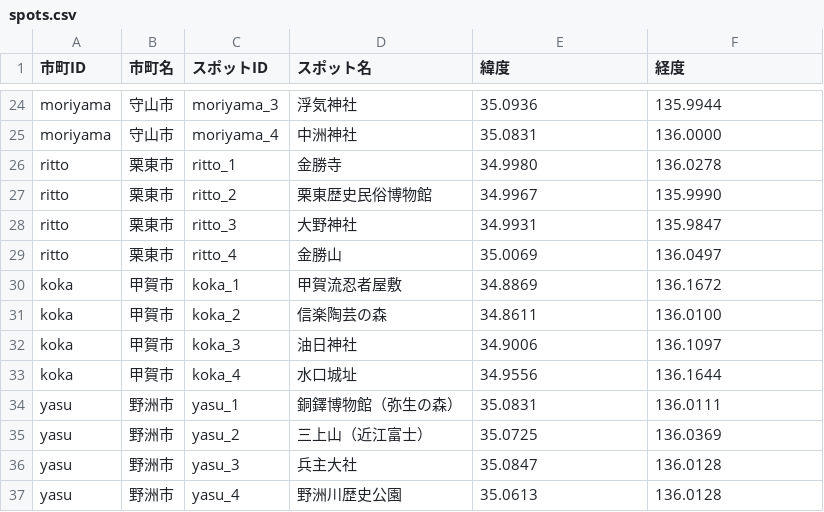
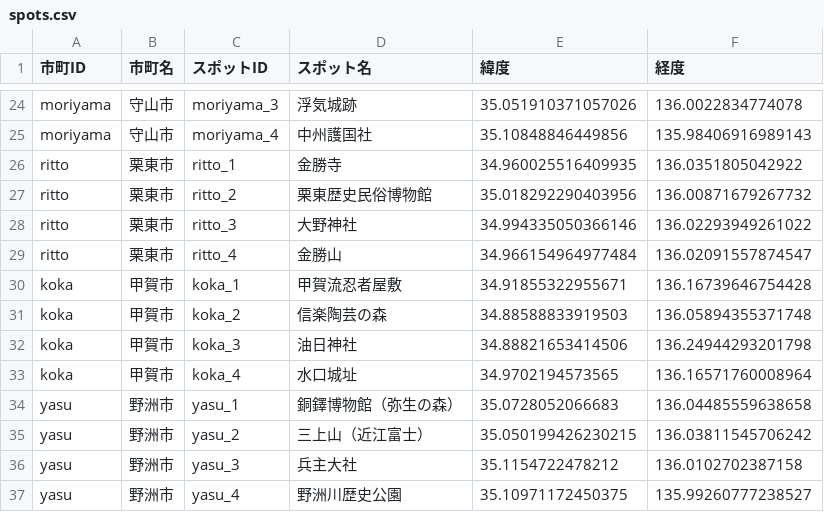
Before and after one commit to tfs-apps-one/ShigaDevelopment, a CSV file: spots.csv, drawn as a sheet; only a part is shown, gaps mark what is left out; the diff covers the shown part only; the diff names each change by its address in the sheet, - before the commit and + after, or states it on an @@ line.

```diff
--- a/spots.csv
+++ b/spots.csv
-D24 (スポット名): 浮気神社
+D24 (スポット名): 浮気城跡
-E24 (緯度): 35.0936
+E24 (緯度): 35.051910371057026
-F24 (経度): 135.9944
+F24 (経度): 136.0022834774078
-D25 (スポット名): 中洲神社
+D25 (スポット名): 中州護国社
-E25 (緯度): 35.0831
+E25 (緯度): 35.10848846449856
-F25 (経度): 136.0000
+F25 (経度): 135.98406916989143
-E26 (緯度): 34.9980
+E26 (緯度): 34.960025516409935
-F26 (経度): 136.0278
+F26 (経度): 136.0351805042922
-E27 (緯度): 34.9967
+E27 (緯度): 35.018292290403956
-F27 (経度): 135.9990
+F27 (経度): 136.00871679267732
-E28 (緯度): 34.9931
+E28 (緯度): 34.994335050366146
-F28 (経度): 135.9847
+F28 (経度): 136.02293949261022
-E29 (緯度): 35.0069
+E29 (緯度): 34.966154964977484
-F29 (経度): 136.0497
+F29 (経度): 136.02091557874547
-E30 (緯度): 34.8869
+E30 (緯度): 34.91855322955671
-F30 (経度): 136.1672
+F30 (経度): 136.16739646754428
-E31 (緯度): 34.8611
+E31 (緯度): 34.88588833919503
-F31 (経度): 136.0100
+F31 (経度): 136.05894355371748
-E32 (緯度): 34.9006
+E32 (緯度): 34.88821653414506
-F32 (経度): 136.1097
+F32 (経度): 136.24944293201798
-E33 (緯度): 34.9556
+E33 (緯度): 34.9702194573565
-F33 (経度): 136.1644
+F33 (経度): 136.16571760008964
-E34 (緯度): 35.0831
+E34 (緯度): 35.0728052066683
-F34 (経度): 136.0111
+F34 (経度): 136.04485559638658
-E35 (緯度): 35.0725
+E35 (緯度): 35.050199426230215
-F35 (経度): 136.0369
+F35 (経度): 136.03811545706242
-E36 (緯度): 35.0847
+E36 (緯度): 35.1154722478212
-F36 (経度): 136.0128
+F36 (経度): 136.0102702387158
-E37 (緯度): 35.0613
+E37 (緯度): 35.10971172450375
-F37 (経度): 136.0128
+F37 (経度): 135.99260777238527
```
Also changed, not shown: 120 edited cells elsewhere in this file, 12 other files.
